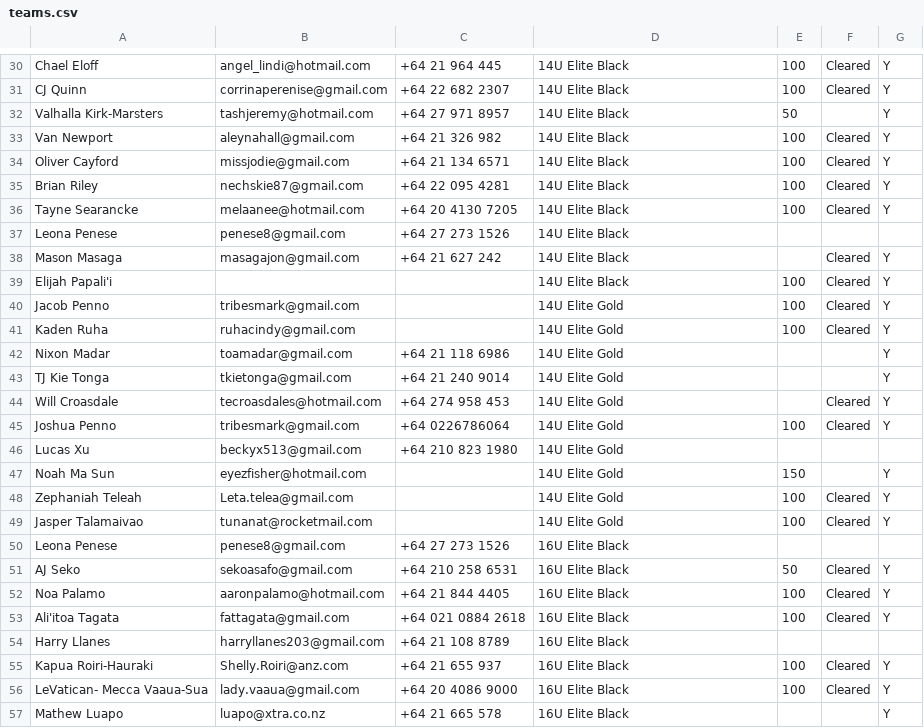
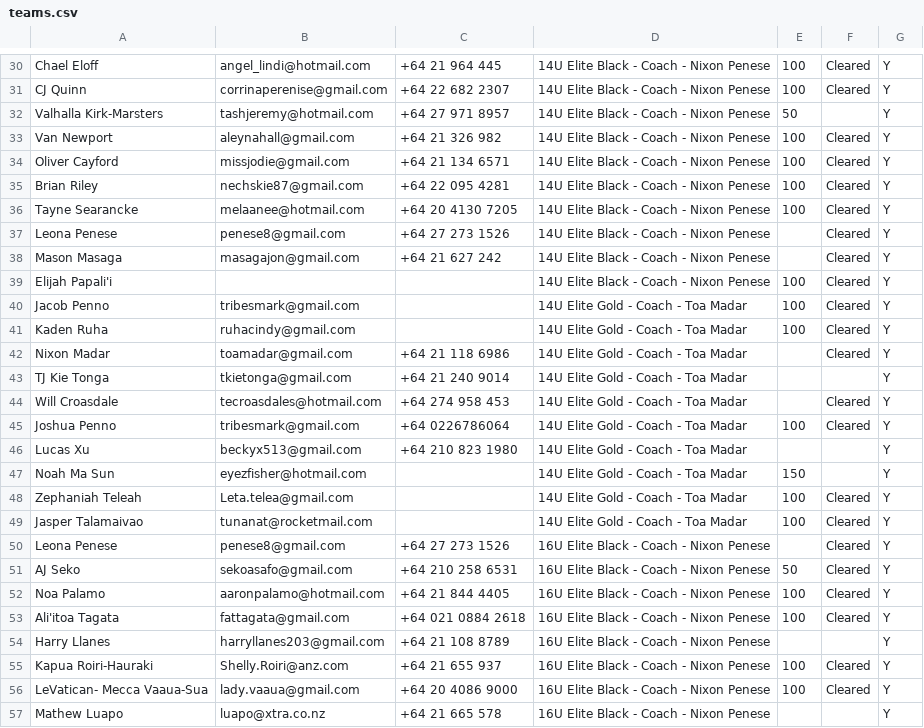
Before and after one commit to limonza/te-tai-hou-teams-2025, a CSV file: teams.csv, drawn as a sheet; only a part is shown, gaps mark what is left out; the diff covers the shown part only; the diff names each change by its address in the sheet, - before the commit and + after, or states it on an @@ line.

```diff
--- a/teams.csv
+++ b/teams.csv
-D30:D39: 14U Elite Black
+D30:D39: 14U Elite Black - Coach - Nixon Penese
-F37: (empty)
+F37: Cleared
-G37: (empty)
+G37: Y
-D40:D49: 14U Elite Gold
+D40:D49: 14U Elite Gold - Coach - Toa Madar
-F42: (empty)
+F42: Cleared
-G46: (empty)
+G46: Y
-D50:D57: 16U Elite Black
+D50:D57: 16U Elite Black - Coach - Nixon Penese
-F50: (empty)
+F50: Cleared
-G50: (empty)
+G50: Y
-G54: (empty)
+G54: Y
```
Also changed, not shown: 1 removed row and 136 edited cells elsewhere in this file.
